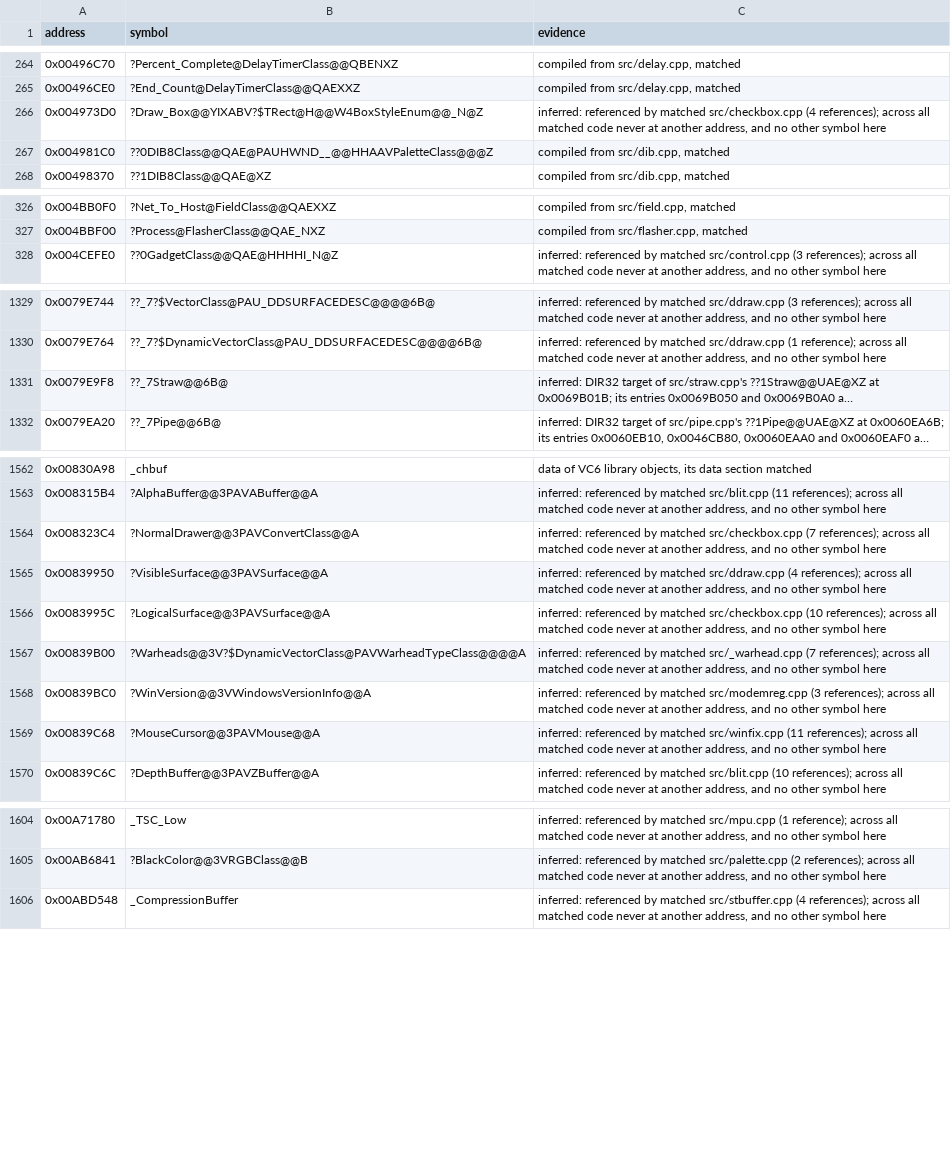
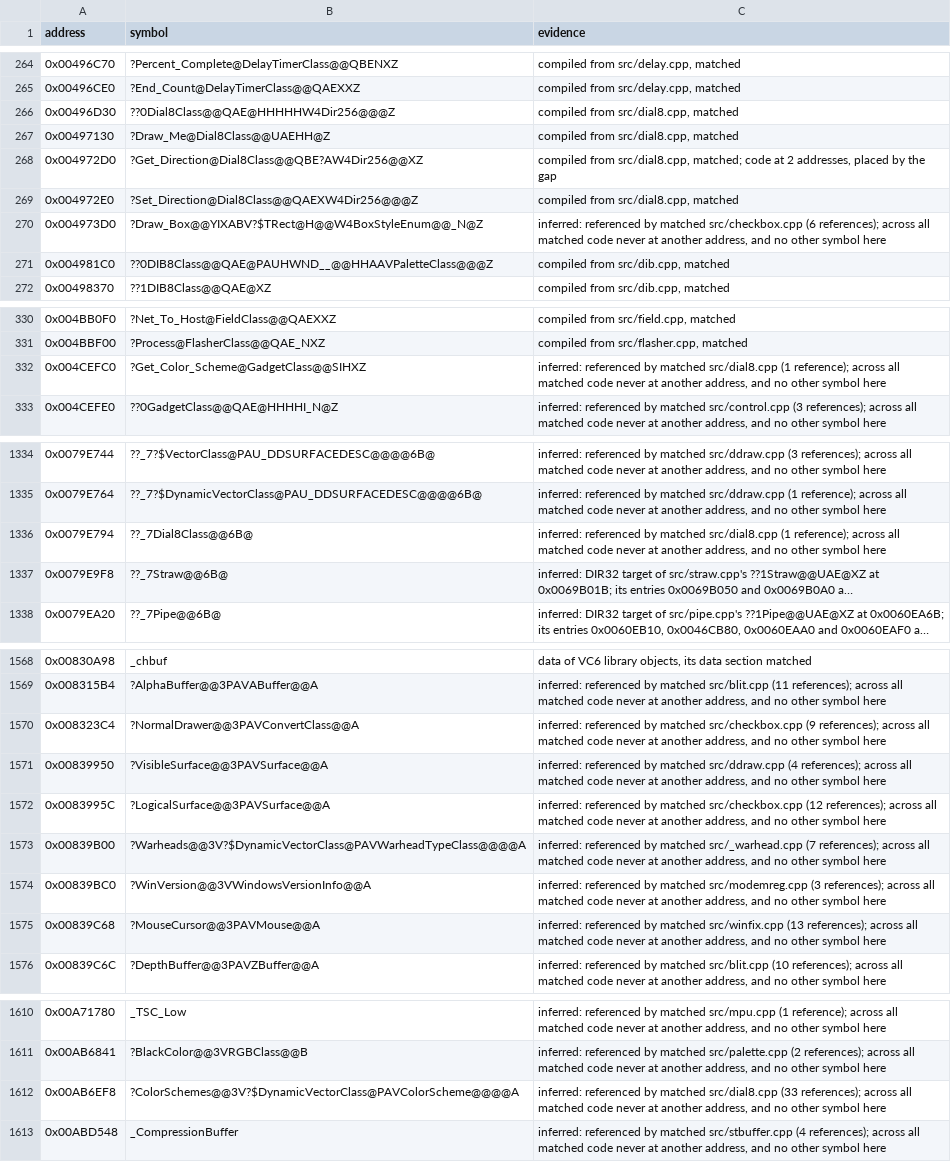
Before and after one commit to mischa85/RedAlert2, a CSV file: config/ra2-1.006/names.csv, drawn as a sheet; only a part is shown, gaps mark what is left out; long unchanged cells end in …; addresses are those after the commit; the diff names each change by its address in the sheet, - before the commit and + after, or states it on an @@ line.

Commit message:
Add dial8.cpp from the Tiberian Sun reconstruction

```diff
--- a/config/ra2-1.006/names.csv
+++ b/config/ra2-1.006/names.csv
+row 266: 0x00496D30 | ??0Dial8Class@@QAE@HHHHHW4Dir256@@@Z | compiled from src/dial8.cpp, matched
+row 267: 0x00497130 | ?Draw_Me@Dial8Class@@UAEHH@Z | compiled from src/dial8.cpp, matched
+row 268: 0x004972D0 | ?Get_Direction@Dial8Class@@QBE?AW4Dir256@@XZ | compiled from src/dial8.cpp, matched; code at 2 addresses, placed by the gap
+row 269: 0x004972E0 | ?Set_Direction@Dial8Class@@QAEXW4Dir256@@@Z | compiled from src/dial8.cpp, matched
-C270 (evidence): …matched src/checkbox.cpp (4 references); across…
+C270 (evidence): …matched src/checkbox.cpp (6 references); across…
+row 332: 0x004CEFC0 | ?Get_Color_Scheme@GadgetClass@@SIHXZ | inferred: referenced by matched src/dial8.cpp (1 reference); across all matched code never at another address, and no other symbol here
+row 1336: 0x0079E794 | ??_7Dial8Class@@6B@ | inferred: referenced by matched src/dial8.cpp (1 reference); across all matched code never at another address, and no other symbol here
-C1570 (evidence): …matched src/checkbox.cpp (7 references); across…
+C1570 (evidence): …matched src/checkbox.cpp (9 references); across…
-C1572 (evidence): …matched src/checkbox.cpp (10 references); across…
+C1572 (evidence): …matched src/checkbox.cpp (12 references); across…
-C1575 (evidence): …matched src/winfix.cpp (11 references); across…
+C1575 (evidence): …matched src/winfix.cpp (13 references); across…
+row 1612: 0x00AB6EF8 | ?ColorSchemes@@3V?$DynamicVectorClass@PAVColorScheme@@@@A | inferred: referenced by matched src/dial8.cpp (33 references); across all matched code never at another address, and no other symbol here
```
Also changed, not shown: config/ra2-1.006/functions.csv, config/ra2-1.006/modules.csv, 3 other files.
